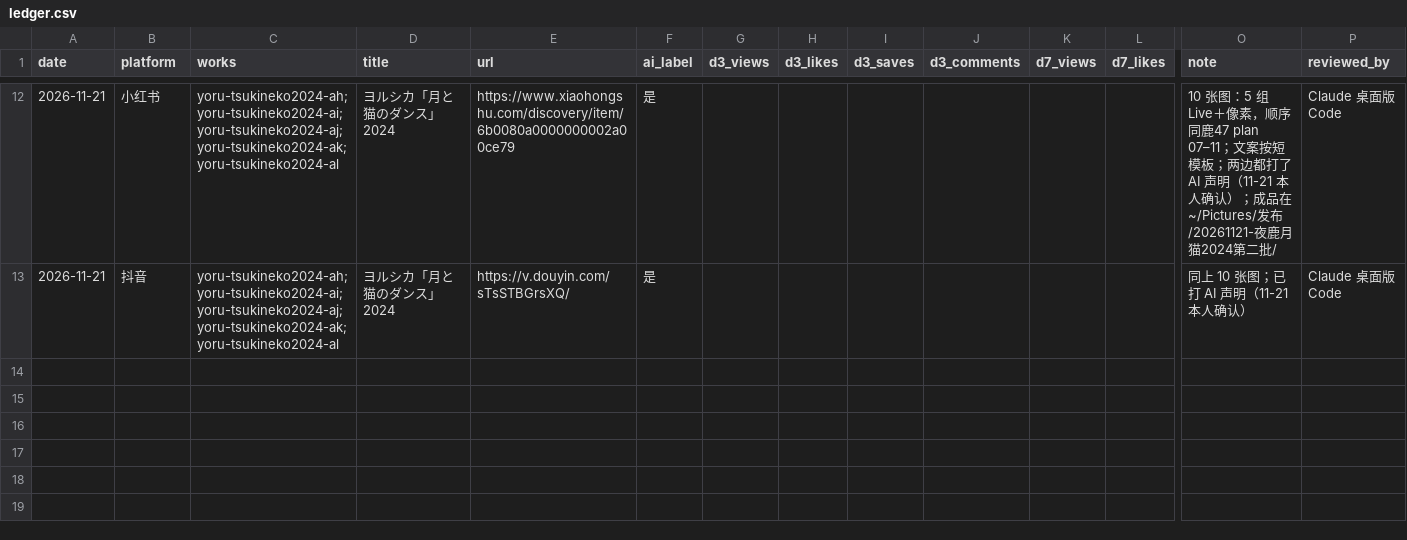
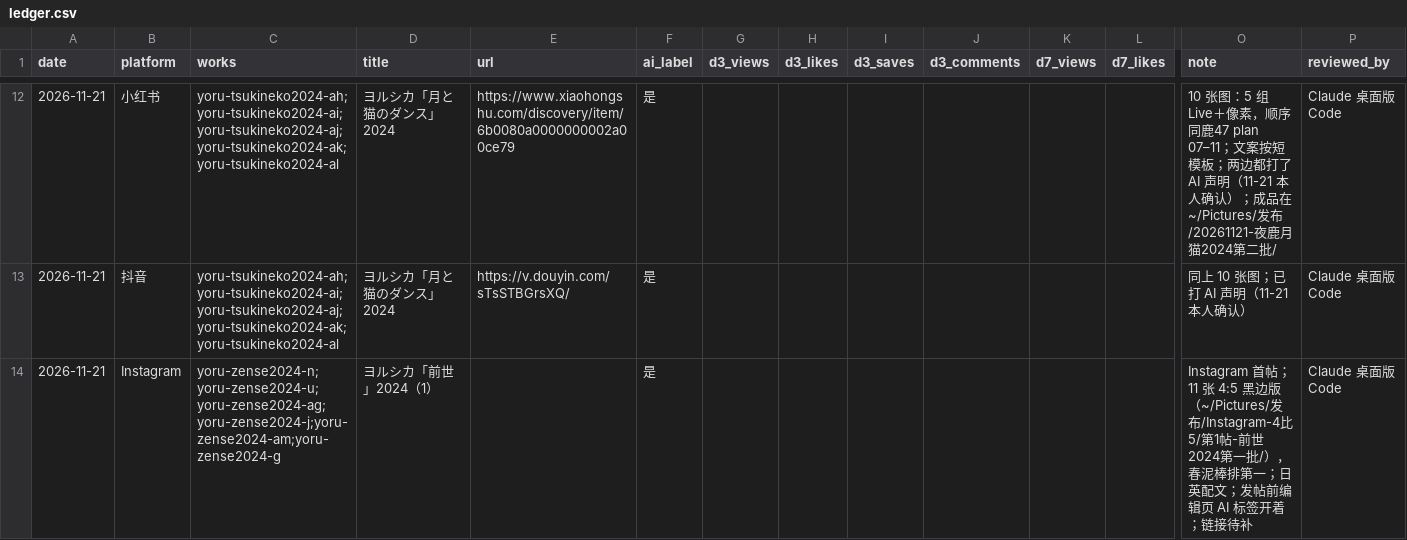
Before and after one commit to Yorushikamimimi/Yorushika-Lyric-Card-Bot, a CSV file: publish/ledger.csv, drawn as a sheet; only a part is shown, gaps mark what is left out; rows hold the shown columns only; the diff names each change by its address in the sheet, - before the commit and + after, or states it on an @@ line.

Commit message:
docs: Instagram 首帖前世2024第一批已发，定4:5黑边发法

```diff
--- a/publish/ledger.csv
+++ b/publish/ledger.csv
+row 14: 2026-11-21 | Instagram | yoru-zense2024-n;yoru-zense2024-u;yoru-zense2024-ag;yoru-zense2024-j;yoru-zense2024-am;yoru-zense2024-g | ヨルシカ「前世」2024（1） |  | 是 |  |  |  |  |  |  | Instagram 首帖；11 张 4:5 黑边版（~/Pictures/发布/Instagram-4比5/第1帖-前世2024第一批/），春泥棒排第一；日英配文；发帖前编辑页 AI 标签开着；链接待补 | Claude 桌面版 Code
```
Also changed, not shown: 2 other files.
